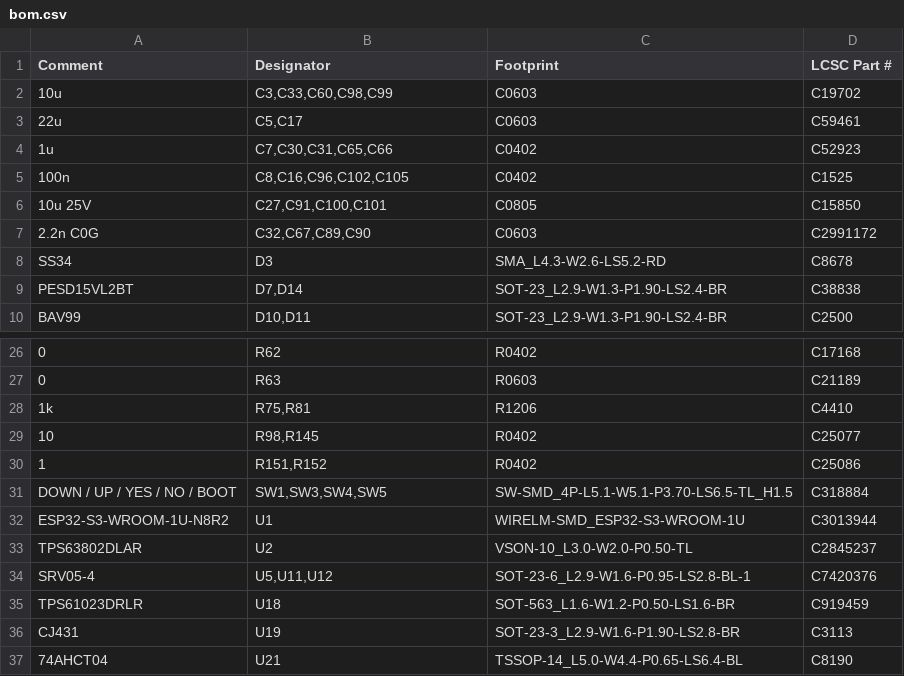
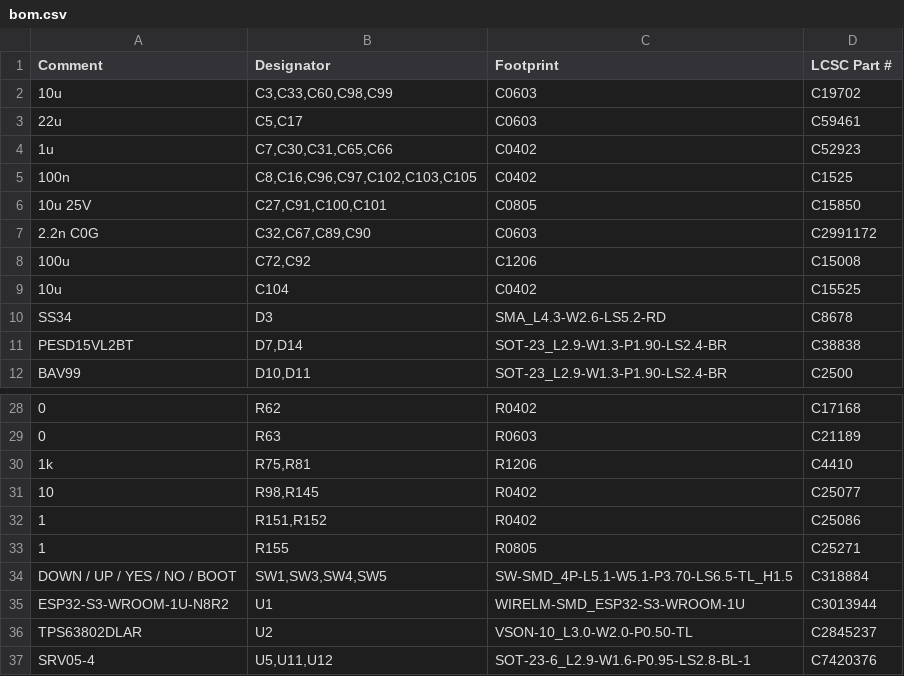
Before and after one commit to w0ts/jank, a CSV file: hardware/mini2/fab/usb/bom.csv, drawn as a sheet; only a part is shown, gaps mark what is left out; the shorter side is filled out with more unchanged rows.

```diff
--- a/hardware/mini2/fab/usb/bom.csv
+++ b/hardware/mini2/fab/usb/bom.csv
@@ -4,5 +4,7 @@
 "1u","C7,C30,C31,C65,C66","C0402","C52923"
-"100n","C8,C16,C96,C102,C105","C0402","C1525"
+"100n","C8,C16,C96,C97,C102,C103,C105","C0402","C1525"
 "10u 25V","C27,C91,C100,C101","C0805","C15850"
 "2.2n C0G","C32,C67,C89,C90","C0603","C2991172"
+"100u","C72,C92","C1206","C15008"
+"10u","C104","C0402","C15525"
 "SS34","D3","SMA_L4.3-W2.6-LS5.2-RD","C8678"
@@ -30,2 +32,3 @@
 "1","R151,R152","R0402","C25086"
+"1","R155","R0805","C25271"
 "DOWN / UP / YES / NO / BOOT","SW1,SW3,SW4,SW5","SW-SMD_4P-L5.1-W5.1-P3.70-LS6.5-TL_H1.5","C318884"
```
Also changed, not shown: hardware/mini2/fab/battery/bom.csv, hardware/mini2/fab/battery/cpl.csv, 40 other files.
